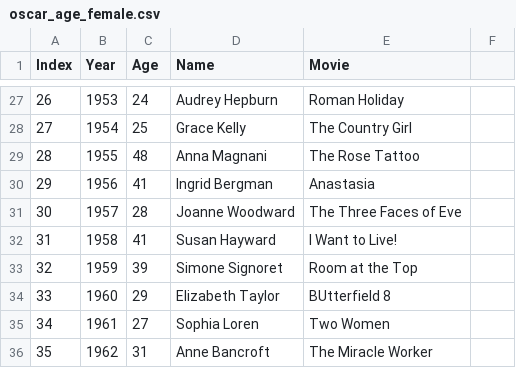
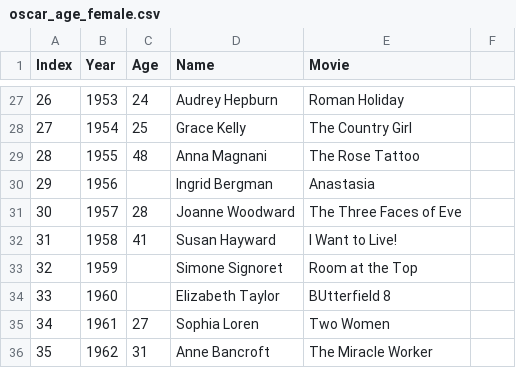
Before and after one commit to ilkaysenturk/home, a CSV file: data_twister/data/oscar_age_female.csv, drawn as a sheet; only a part is shown, gaps mark what is left out; the diff covers the shown part only.

```diff
--- a/data_twister/data/oscar_age_female.csv
+++ b/data_twister/data/oscar_age_female.csv
@@ -30 +30 @@
-29, 1956, 41, "Ingrid Bergman", "Anastasia"
+29, 1956,, Ingrid Bergman, Anastasia
@@ -33,2 +33,2 @@
-32, 1959, 39, "Simone Signoret", "Room at the Top"
-33, 1960, 29, "Elizabeth Taylor", "BUtterfield 8"
+32, 1959,, Simone Signoret, Room at the Top
+33, 1960,, Elizabeth Taylor, BUtterfield 8
```
Also changed, not shown: 13 edited cells elsewhere in this file, 7 other files.
